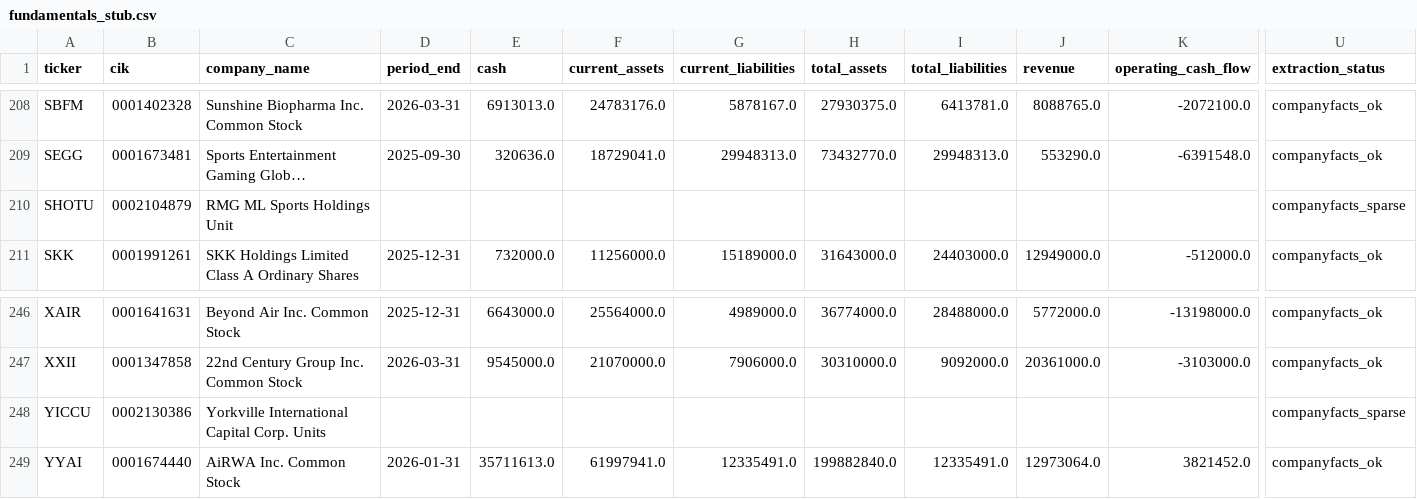
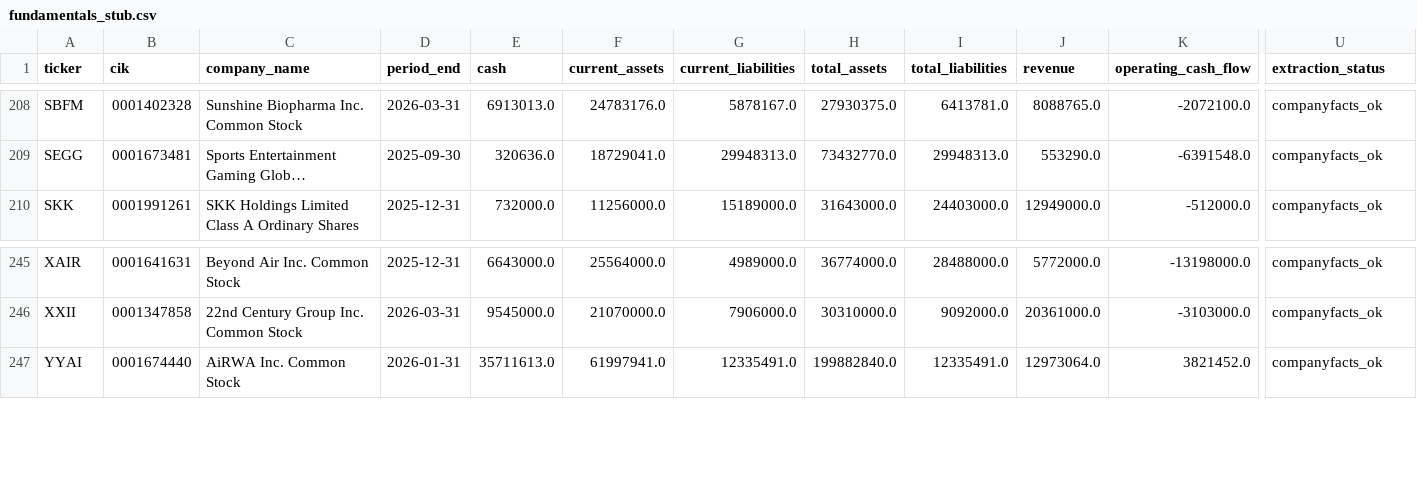
Before and after one commit to Kastnermj/mysterymachine, a CSV file: data/processed/fundamentals_stub.csv, drawn as a sheet; only a part is shown, gaps mark what is left out; long unchanged cells end in …; rows hold the shown columns only; the diff names each change by its address in the sheet, - before the commit and + after, or states it on an @@ line.

```diff
--- a/data/processed/fundamentals_stub.csv
+++ b/data/processed/fundamentals_stub.csv
-row 210: SHOTU | 0002104879 | RMG ML Sports Holdings Unit |  |  |  |  |  |  |  |  | companyfacts_sparse
-row 248: YICCU | 0002130386 | Yorkville International Capital Corp. Units |  |  |  |  |  |  |  |  | companyfacts_sparse
```
Also changed, not shown: data/processed/event_shocks.csv, data/processed/price_history_features.csv, 10 other files.
